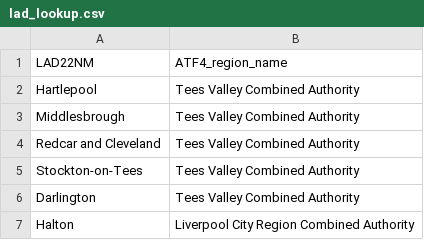
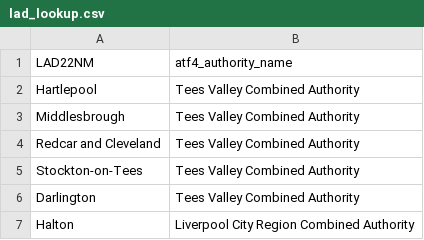
Before and after one commit to acteng/boundaries, a CSV file: lad_lookup.csv, drawn as a sheet; only a part is shown.

```diff
--- a/lad_lookup.csv
+++ b/lad_lookup.csv
@@ -1,2 +1,2 @@
-LAD22NM,ATF4_region_name
+LAD22NM,atf4_authority_name
 Hartlepool,Tees Valley Combined Authority
```
Also changed, not shown: ta_lookup.csv, 3 other files.
